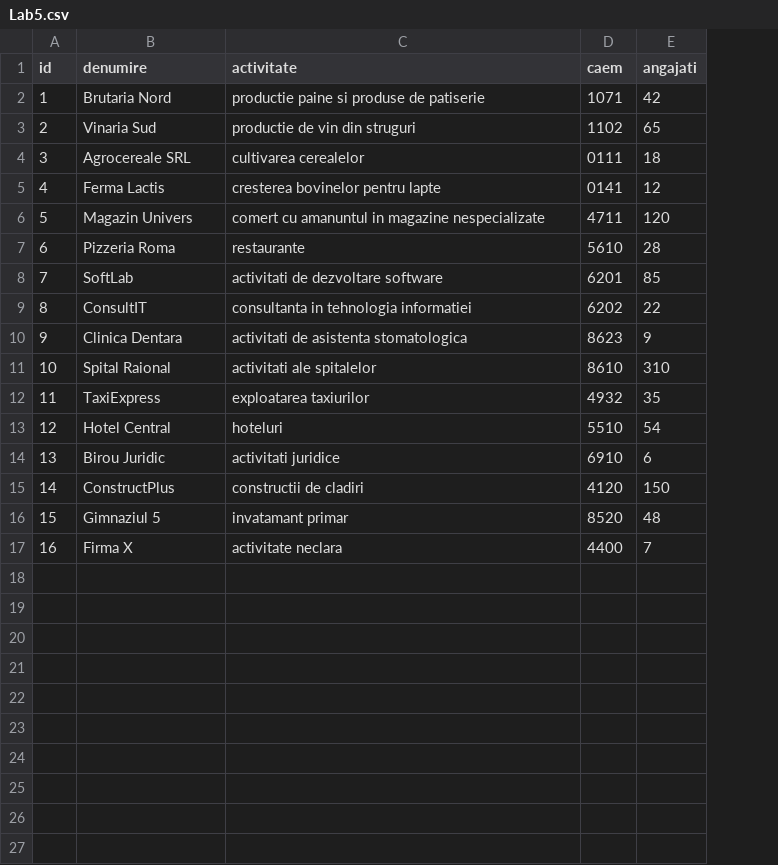
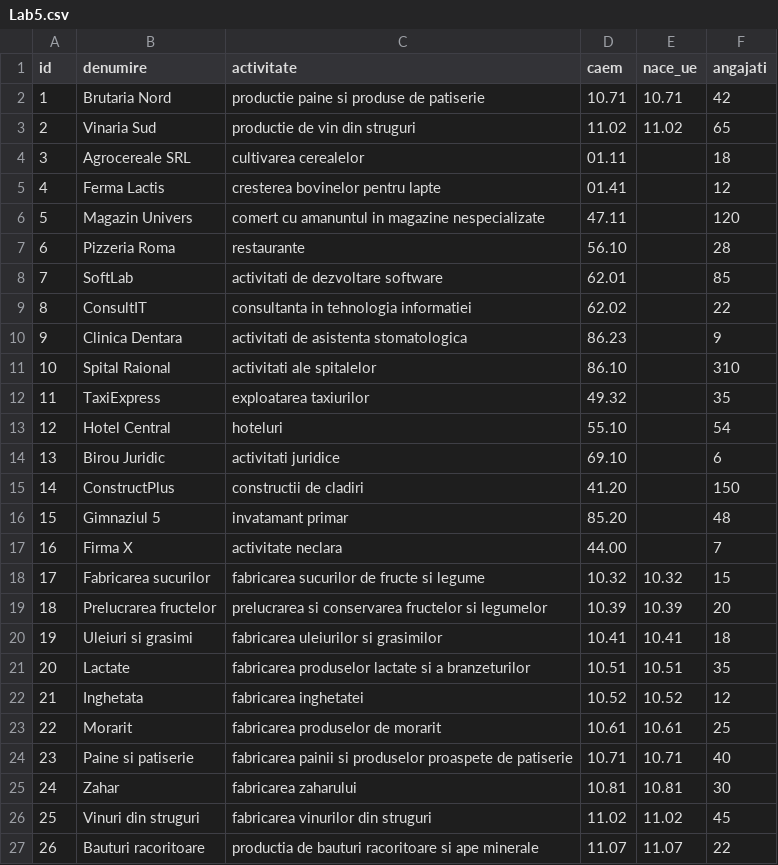
Before and after one commit to ArtiomCiobanu/UniversityStuff, a CSV file: Master/Statistics/Lab5.csv, drawn as a sheet; the diff names each change by its address in the sheet, - before the commit and + after, or states it on an @@ line.

Commit message:
Adjusted Lab5 with real data

```diff
--- a/Master/Statistics/Lab5.csv
+++ b/Master/Statistics/Lab5.csv
+column E (nace_ue), rows 2-3: 10.71 | 11.02
-D2 (caem): 1071
+D2 (caem): 10.71
-D3 (caem): 1102
+D3 (caem): 11.02
-D4 (caem): 0111
+D4 (caem): 01.11
-D5 (caem): 0141
+D5 (caem): 01.41
-D6 (caem): 4711
+D6 (caem): 47.11
-D7 (caem): 5610
+D7 (caem): 56.10
-D8 (caem): 6201
+D8 (caem): 62.01
-D9 (caem): 6202
+D9 (caem): 62.02
-D10 (caem): 8623
+D10 (caem): 86.23
-D11 (caem): 8610
+D11 (caem): 86.10
-D12 (caem): 4932
+D12 (caem): 49.32
-D13 (caem): 5510
+D13 (caem): 55.10
-D14 (caem): 6910
+D14 (caem): 69.10
-D15 (caem): 4120
+D15 (caem): 41.20
-D16 (caem): 8520
+D16 (caem): 85.20
-D17 (caem): 4400
+D17 (caem): 44.00
+row 18: 17 | Fabricarea sucurilor | fabricarea sucurilor de fructe si legume | 10.32 | 10.32 | 15
+row 19: 18 | Prelucrarea fructelor | prelucrarea si conservarea fructelor si legumelor | 10.39 | 10.39 | 20
+row 20: 19 | Uleiuri si grasimi | fabricarea uleiurilor si grasimilor | 10.41 | 10.41 | 18
+row 21: 20 | Lactate | fabricarea produselor lactate si a branzeturilor | 10.51 | 10.51 | 35
+row 22: 21 | Inghetata | fabricarea inghetatei | 10.52 | 10.52 | 12
+row 23: 22 | Morarit | fabricarea produselor de morarit | 10.61 | 10.61 | 25
+row 24: 23 | Paine si patiserie | fabricarea painii si produselor proaspete de patiserie | 10.71 | 10.71 | 40
+row 25: 24 | Zahar | fabricarea zaharului | 10.81 | 10.81 | 30
+row 26: 25 | Vinuri din struguri | fabricarea vinurilor din struguri | 11.02 | 11.02 | 45
+row 27: 26 | Bauturi racoritoare | productia de bauturi racoritoare si ape minerale | 11.07 | 11.07 | 22
```
Also changed, not shown: 1 other file.
